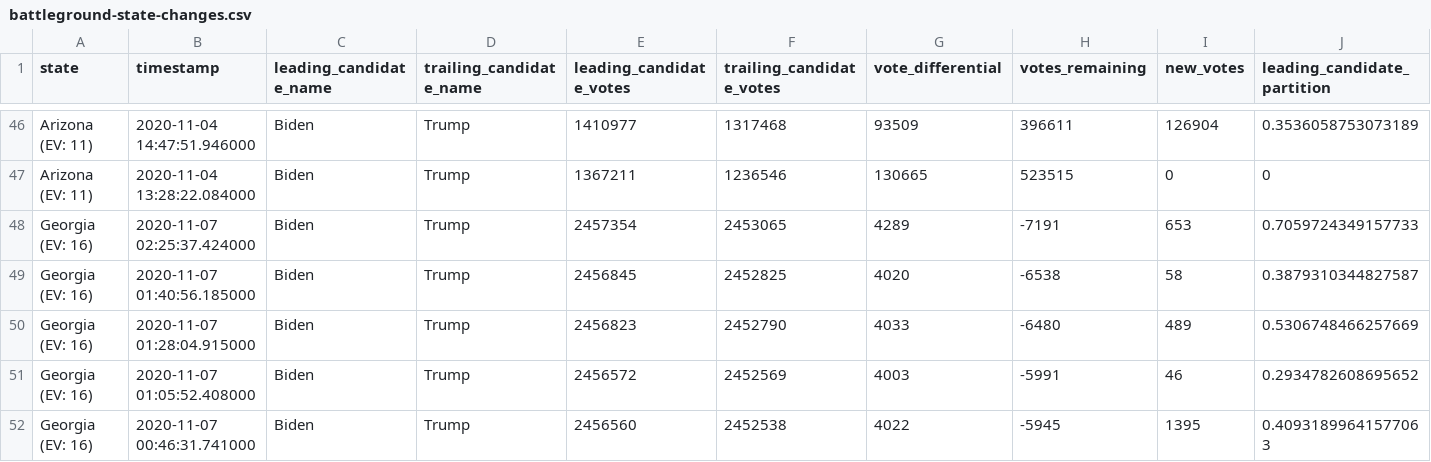
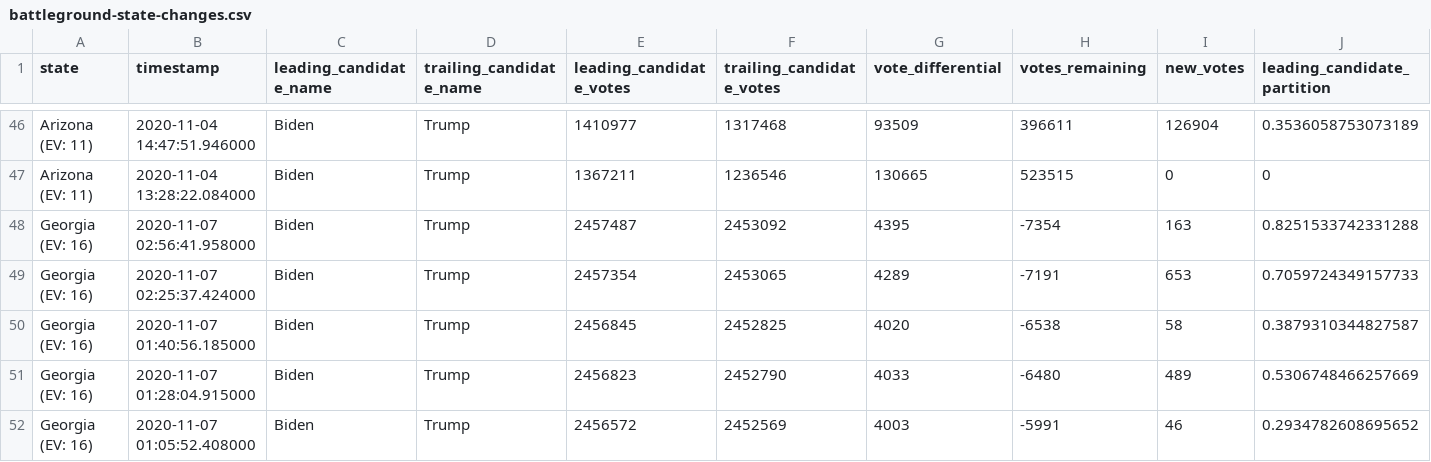
Before and after one commit to WarrenBuffering/nyt-2020-election-scraper, a CSV file: battleground-state-changes.csv, drawn as a sheet; only a part is shown, gaps mark what is left out; the shorter side is filled out with more unchanged rows; rows hold the shown columns only; the diff names each change by its address in the sheet, - before the commit and + after, or states it on an @@ line.

```diff
--- a/battleground-state-changes.csv
+++ b/battleground-state-changes.csv
+row 48: Georgia (EV: 16) | 2020-11-07 02:56:41.958000 | Biden | Trump | 2457487 | 2453092 | 4395 | -7354 | 163 | 0.8251533742331288
```
Also changed, not shown: 2 other files.
